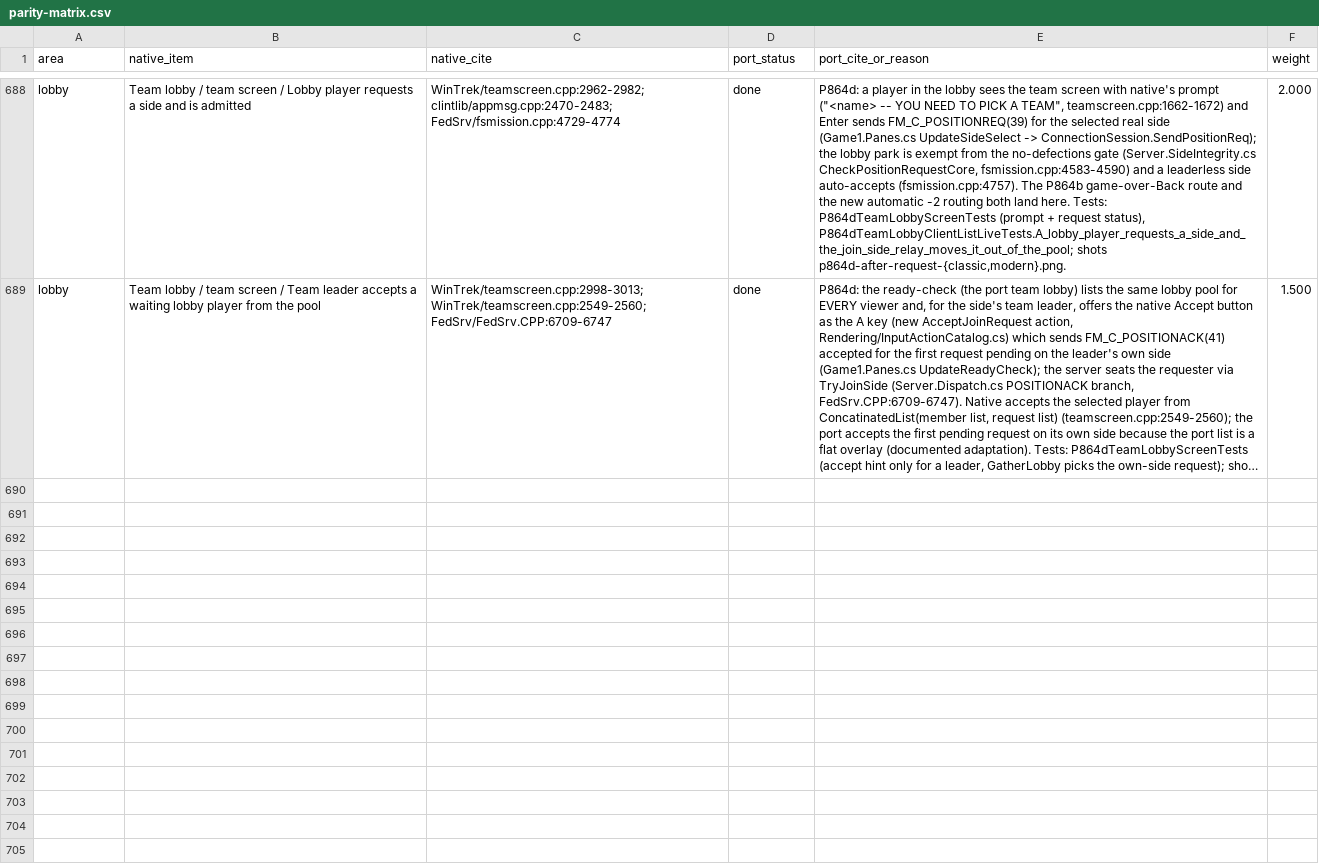
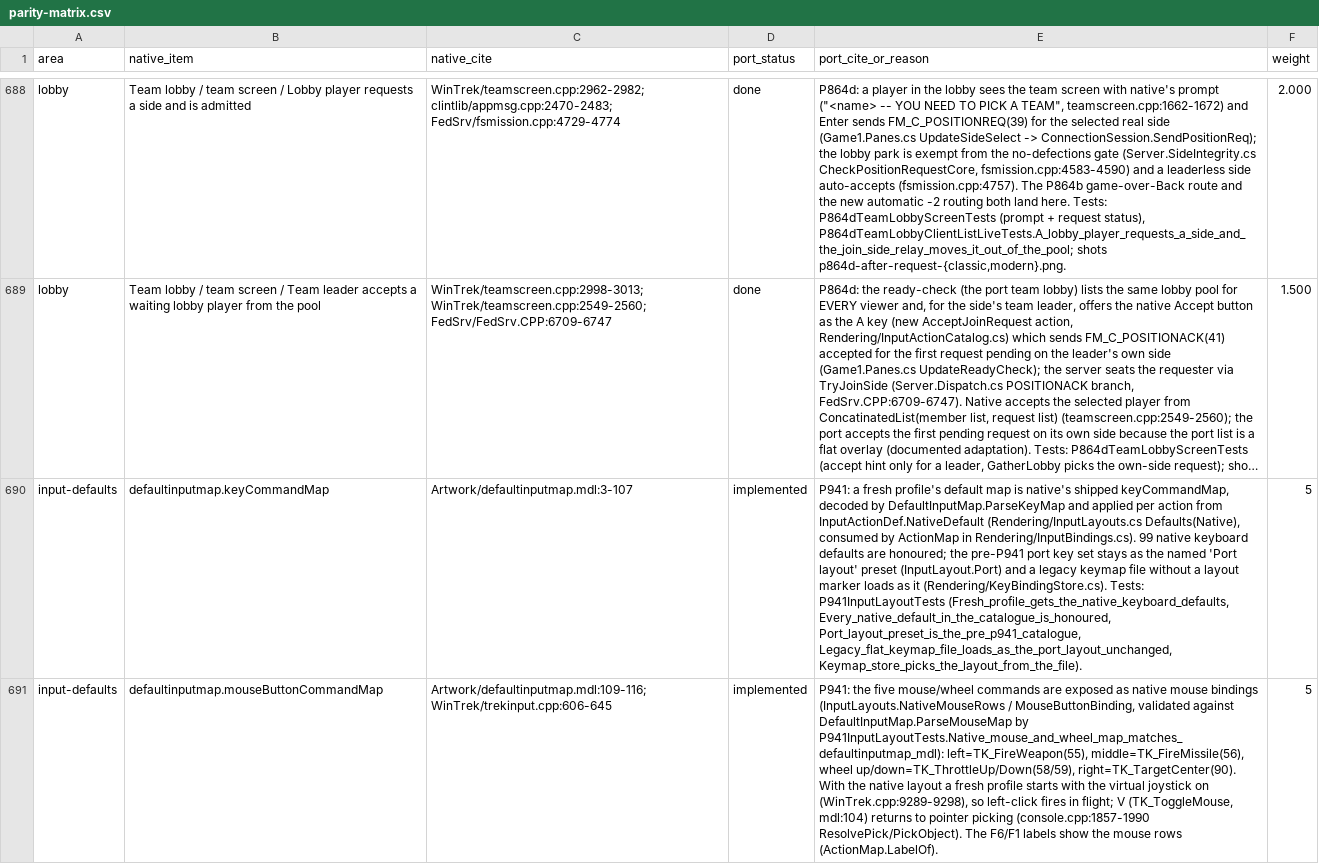
Before and after one commit to dominusbelial/AllegianceCore-public, a CSV file: docs/parity/parity-matrix.csv, drawn as a sheet; only a part is shown, gaps mark what is left out; long unchanged cells end in …; the diff covers the shown part only; the diff names each change by its address in the sheet, - before the commit and + after, or states it on an @@ line.

```diff
--- a/docs/parity/parity-matrix.csv
+++ b/docs/parity/parity-matrix.csv
+row 690: input-defaults | defaultinputmap.keyCommandMap | Artwork/defaultinputmap.mdl:3-107 | implemented | P941: a fresh profile's default map is native's shipped keyCommandMap, decoded by DefaultInputMap.ParseKeyMap and applied per action from InputActionDef.NativeDefault (Rendering/InputLayouts.cs Defaults(Native), consumed by ActionMap in Rendering/InputBindings.cs). 99 native keyboard defaults are honoured; the pre-P941 port key set stays as the named 'Port layout' preset (InputLayout.Port) and a legacy keymap file without a layout marker loads as it (Rendering/KeyBindingStore.cs). Tests: P941InputLayoutTests (Fresh_profile_gets_the_native_keyboard_defaults, Every_native_default_in_the_catalogue_is_honoured, Port_layout_preset_is_the_pre_p941_catalogue, Legacy_flat_keymap_file_loads_as_the_port_layout_unchanged, Keymap_store_picks_the_layout_from_the_file). | 5
+row 691: input-defaults | defaultinputmap.mouseButtonCommandMap | Artwork/defaultinputmap.mdl:109-116; WinTrek/trekinput.cpp:606-645 | implemented | P941: the five mouse/wheel commands are exposed as native mouse bindings (InputLayouts.NativeMouseRows / MouseButtonBinding, validated against DefaultInputMap.ParseMouseMap by P941InputLayoutTests.Native_mouse_and_wheel_map_matches_defaultinputmap_mdl): left=TK_FireWeapon(55), middle=TK_FireMissile(56), wheel up/down=TK_ThrottleUp/Down(58/59), right=TK_TargetCenter(90). With the native layout a fresh profile starts with the virtual joystick on (WinTrek.cpp:9289-9298), so left-click fires in flight; V (TK_ToggleMouse, mdl:104) returns to pointer picking (console.cpp:1857-1990 ResolvePick/PickObject). The F6/F1 labels show the mouse rows (ActionMap.LabelOf). | 5
```
Also changed, not shown: 2 added rows elsewhere in this file, 41 other files.
